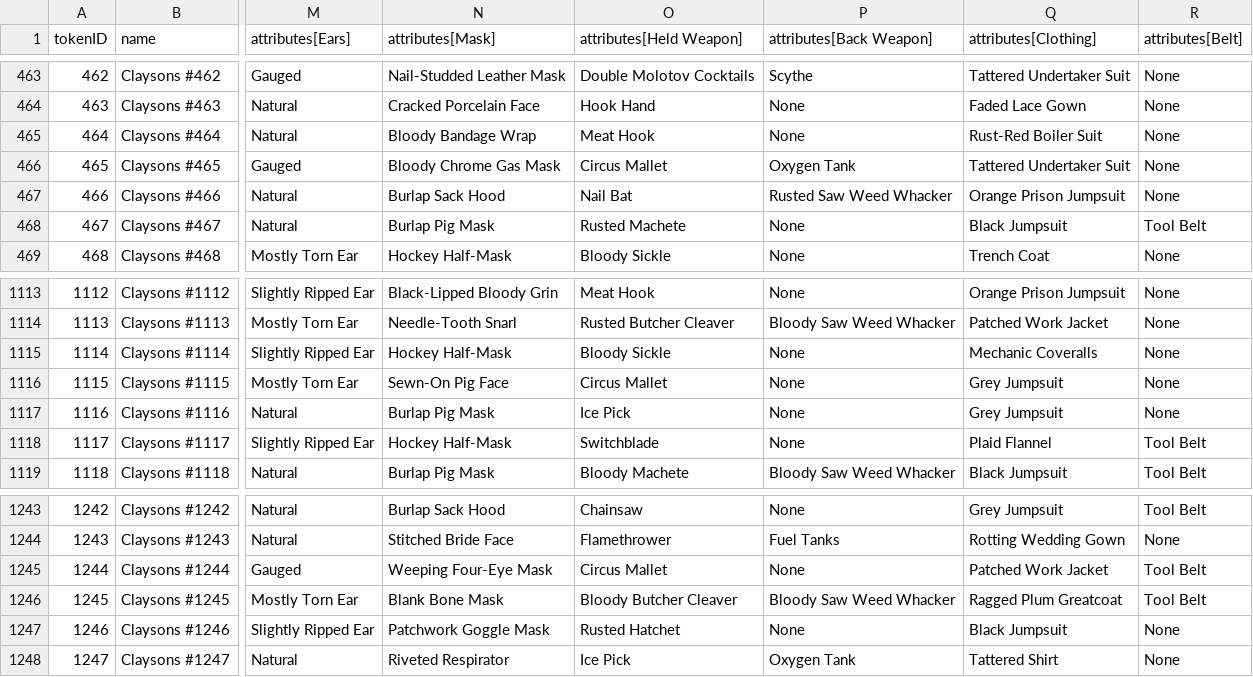
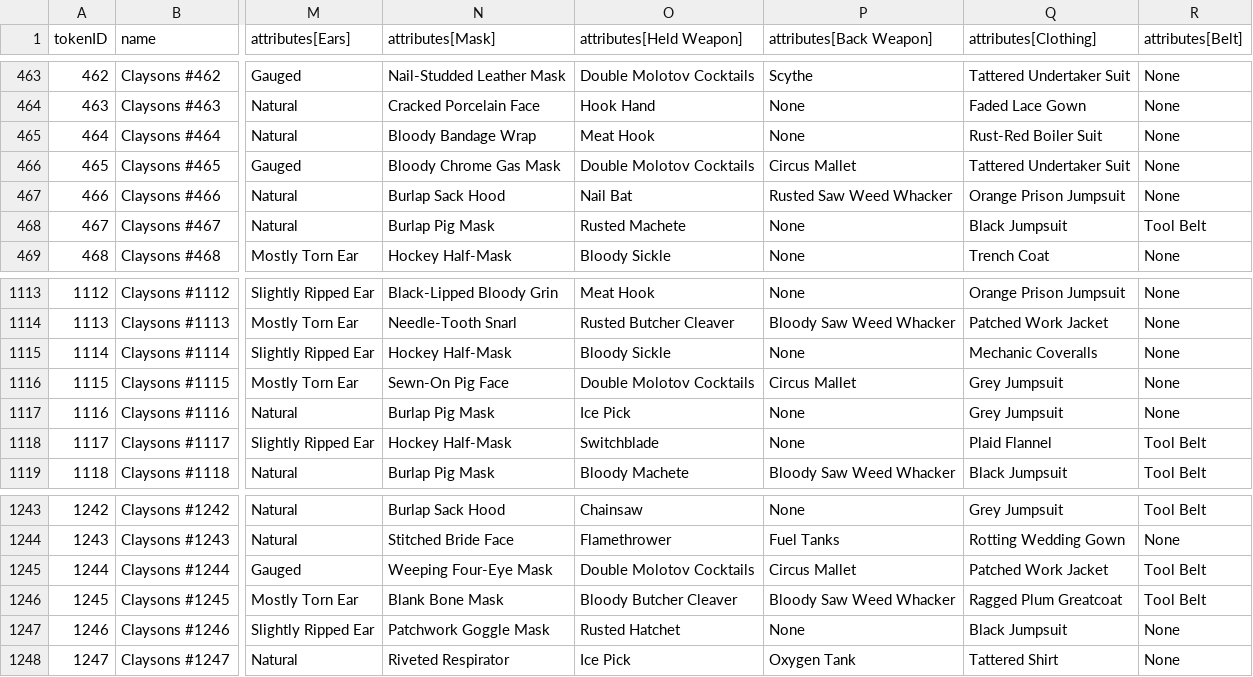
Before and after one commit to georgexmeta/SBN13thNFT, a CSV file: output/opensea/metadata.csv, drawn as a sheet; only a part is shown, gaps mark what is left out; the diff names each change by its address in the sheet, - before the commit and + after, or states it on an @@ line.

```diff
--- a/output/opensea/metadata.csv
+++ b/output/opensea/metadata.csv
-O466 (attributes[Held Weapon]): Circus Mallet
+O466 (attributes[Held Weapon]): Double Molotov Cocktails
-P466 (attributes[Back Weapon]): Oxygen Tank
+P466 (attributes[Back Weapon]): Circus Mallet
-O1116 (attributes[Held Weapon]): Circus Mallet
+O1116 (attributes[Held Weapon]): Double Molotov Cocktails
-P1116 (attributes[Back Weapon]): None
+P1116 (attributes[Back Weapon]): Circus Mallet
-O1245 (attributes[Held Weapon]): Circus Mallet
+O1245 (attributes[Held Weapon]): Double Molotov Cocktails
-P1245 (attributes[Back Weapon]): None
+P1245 (attributes[Back Weapon]): Circus Mallet
```
Also changed, not shown: 7 other files.
